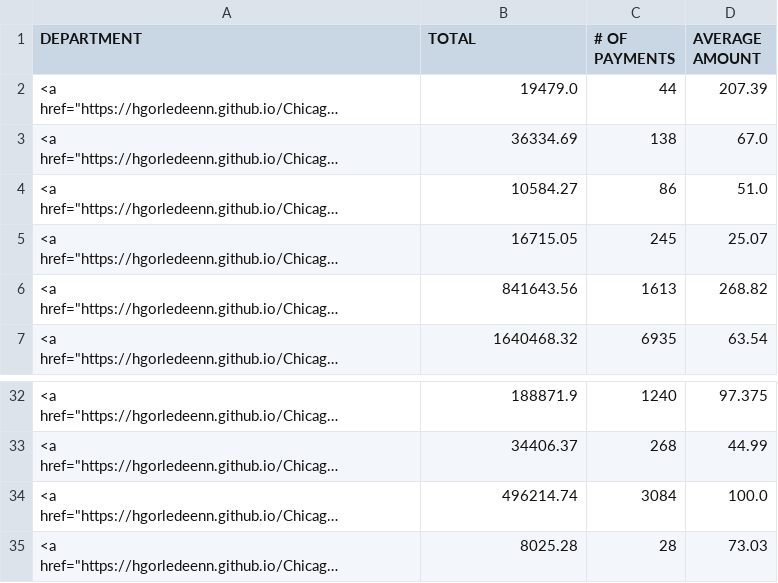
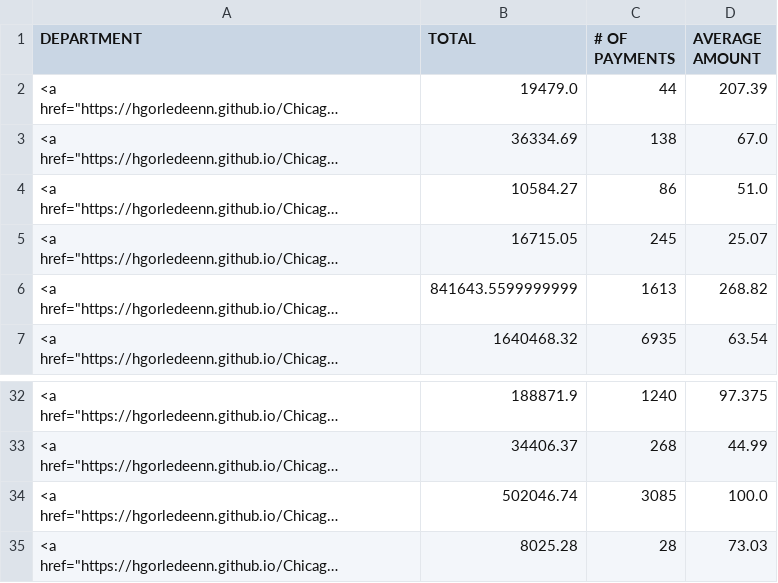
Before and after one commit to hgorledeenn/Chicago-Reimbursements-site, a CSV file: docs/by_department_summary.csv, drawn as a sheet; only a part is shown, gaps mark what is left out; long unchanged cells end in …; the diff names each change by its address in the sheet, - before the commit and + after, or states it on an @@ line.

```diff
--- a/docs/by_department_summary.csv
+++ b/docs/by_department_summary.csv
-B6 (TOTAL): 841643.56
+B6 (TOTAL): 841643.5599999999
-B34 (TOTAL): 496214.74
+B34 (TOTAL): 502046.74
-C34 (# OF PAYMENTS): 3084
+C34 (# OF PAYMENTS): 3085
```
Also changed, not shown: docs/dept-csvs/board-of-ethics.csv, docs/dept-csvs/chicago-animal-care-and-control.csv, 41 other files.
